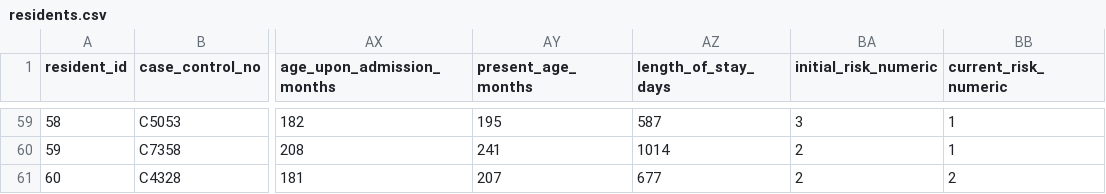
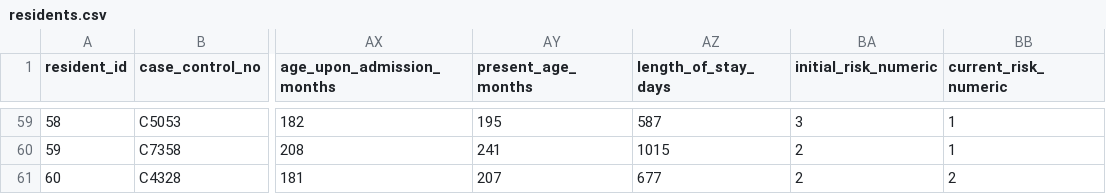
Before and after one commit to maddiejones03/INTEX_2, a CSV file: MLPipeline(Michael)/cleaned/residents.csv, drawn as a sheet; only a part is shown, gaps mark what is left out; the diff covers the shown part only; the diff names each change by its address in the sheet, - before the commit and + after, or states it on an @@ line.

```diff
--- a/MLPipeline(Michael)/cleaned/residents.csv
+++ b/MLPipeline(Michael)/cleaned/residents.csv
-AZ60 (length_of_stay_days): 1014
+AZ60 (length_of_stay_days): 1015
```
Also changed, not shown: 30 edited cells elsewhere in this file, 7 other files.
